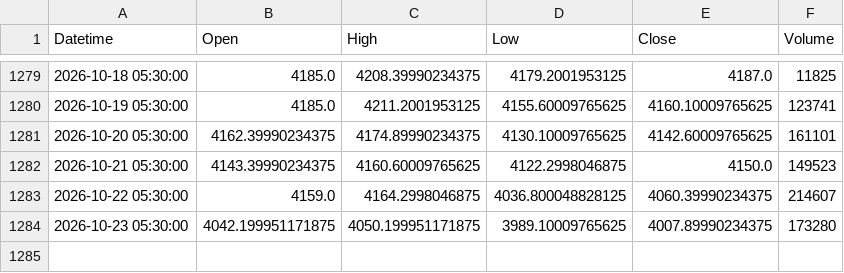
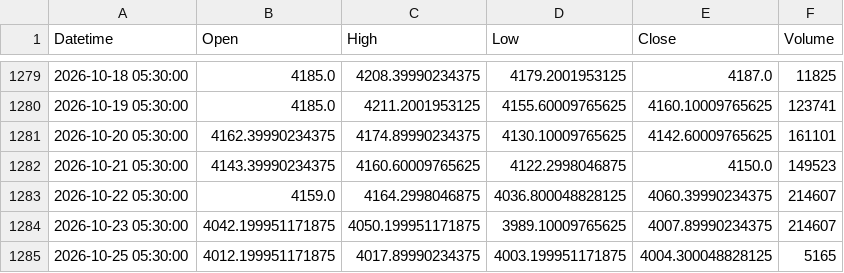
Before and after one commit to shikerkattiyar11-debug/xauusd-gold-data, a CSV file: data/xauusd_1d.csv, drawn as a sheet; only a part is shown, gaps mark what is left out.

```diff
--- a/data/xauusd_1d.csv
+++ b/data/xauusd_1d.csv
@@ -1283,2 +1283,3 @@ Datetime,Open,High,Low,Close,Volume
 2026-10-22 05:30:00,4159.0,4164.2998046875,4036.800048828125,4060.39990234375,214607
-2026-10-23 05:30:00,4042.199951171875,4050.199951171875,3989.10009765625,4007.89990234375,173280
+2026-10-23 05:30:00,4042.199951171875,4050.199951171875,3989.10009765625,4007.89990234375,214607
+2026-10-25 05:30:00,4012.199951171875,4017.89990234375,4003.199951171875,4004.300048828125,5165
```
Also changed, not shown: data/xauusd_15m.csv, data/xauusd_1h.csv, 3 other files.
